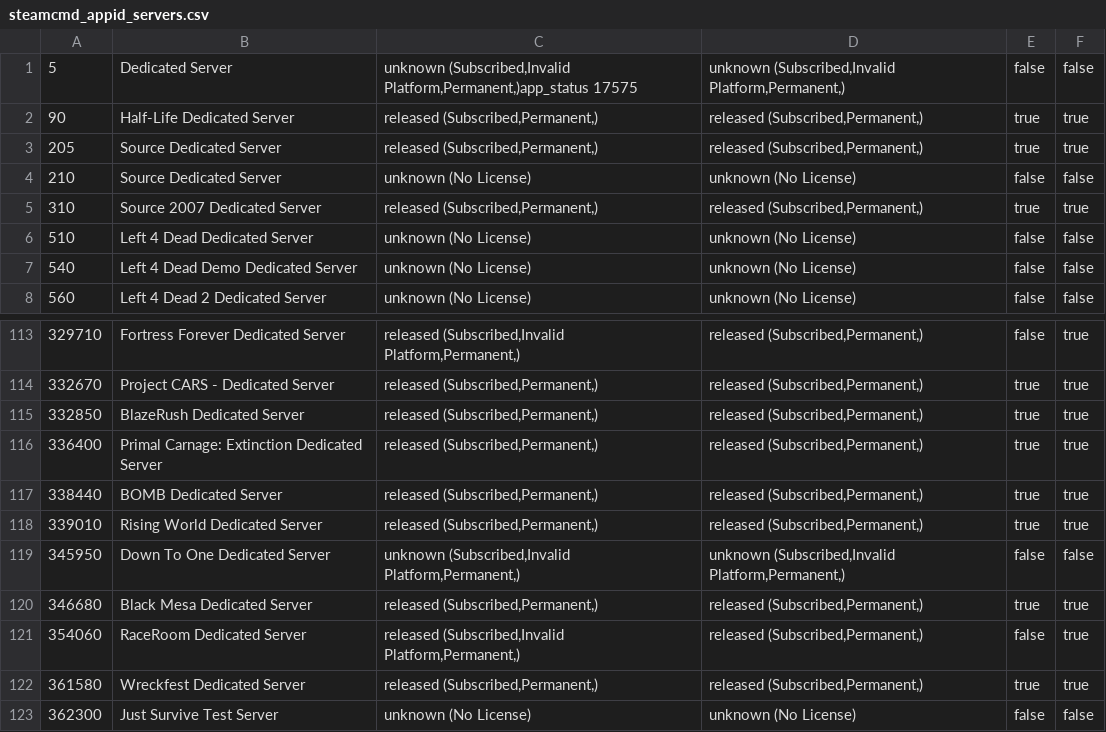
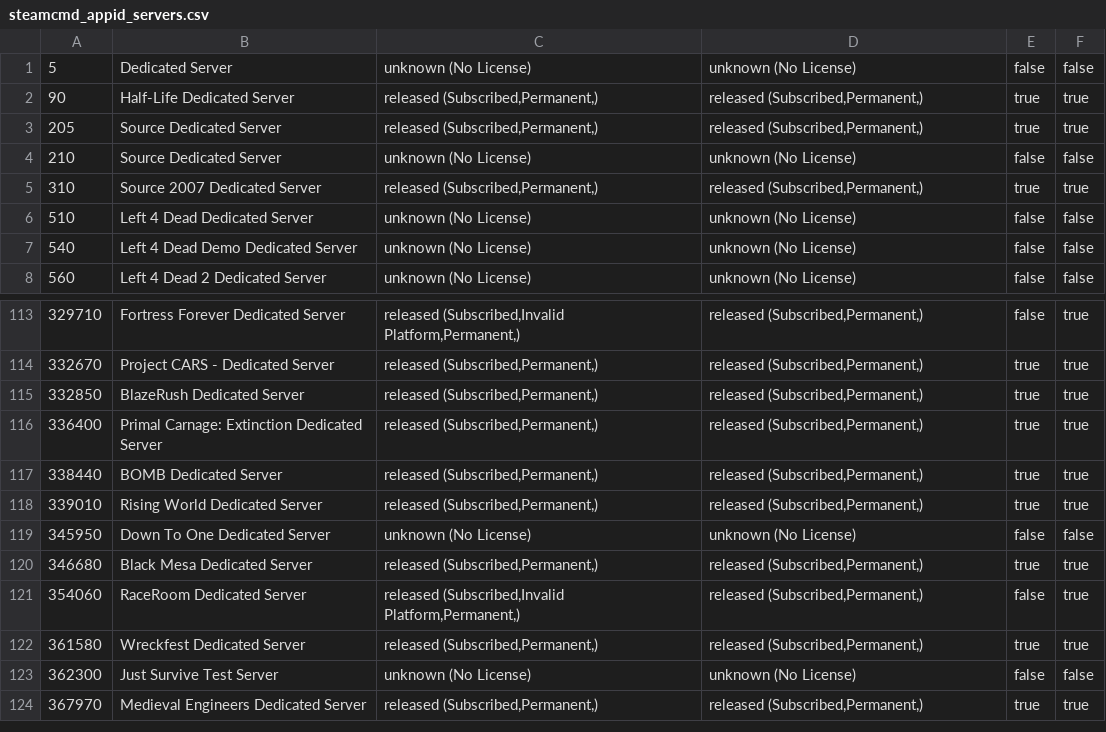
Before and after one commit to dgibbs64/SteamCMD-AppID-List-Servers, a CSV file: steamcmd_appid_servers.csv, drawn as a sheet; only a part is shown, gaps mark what is left out; the shorter side is filled out with more unchanged rows.

```diff
--- a/steamcmd_appid_servers.csv
+++ b/steamcmd_appid_servers.csv
@@ -1,2 +1,2 @@
-5,"Dedicated Server","unknown (Subscribed,Invalid Platform,Permanent,)app_status 17575","unknown (Subscribed,Invalid Platform,Permanent,)",false,false
+5,"Dedicated Server","unknown (No License)","unknown (No License)",false,false
 90,"Half-Life Dedicated Server","released (Subscribed,Permanent,)","released (Subscribed,Permanent,)",true,true
@@ -118,3 +118,3 @@
 339010,"Rising World Dedicated Server","released (Subscribed,Permanent,)","released (Subscribed,Permanent,)",true,true
-345950,"Down To One Dedicated Server","unknown (Subscribed,Invalid Platform,Permanent,)","unknown (Subscribed,Invalid Platform,Permanent,)",false,false
+345950,"Down To One Dedicated Server","unknown (No License)","unknown (No License)",false,false
 346680,"Black Mesa Dedicated Server","released (Subscribed,Permanent,)","released (Subscribed,Permanent,)",true,true
```
Also changed, not shown: 2 other files.
